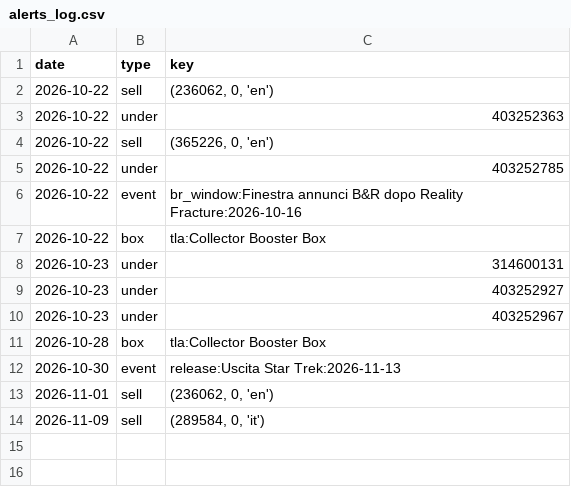
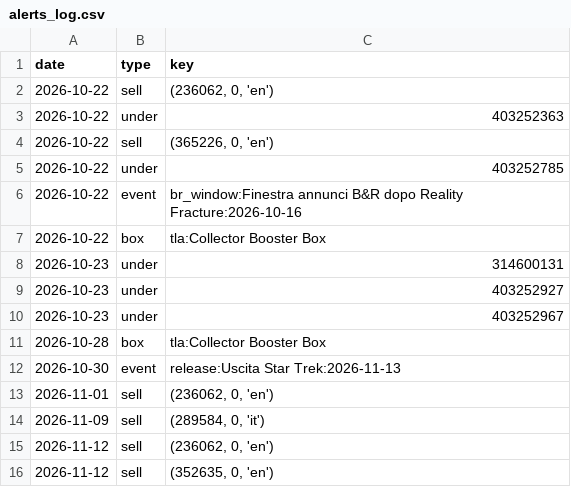
Before and after one commit to roccoserra2003-lab/CardTrader, a CSV file: data/alerts_log.csv, drawn as a sheet; the diff names each change by its address in the sheet, - before the commit and + after, or states it on an @@ line.

```diff
--- a/data/alerts_log.csv
+++ b/data/alerts_log.csv
+row 15: 2026-11-12 | sell | (236062, 0, 'en')
+row 16: 2026-11-12 | sell | (352635, 0, 'en')
```
Also changed, not shown: data/box_ev.csv, 1 other file.
